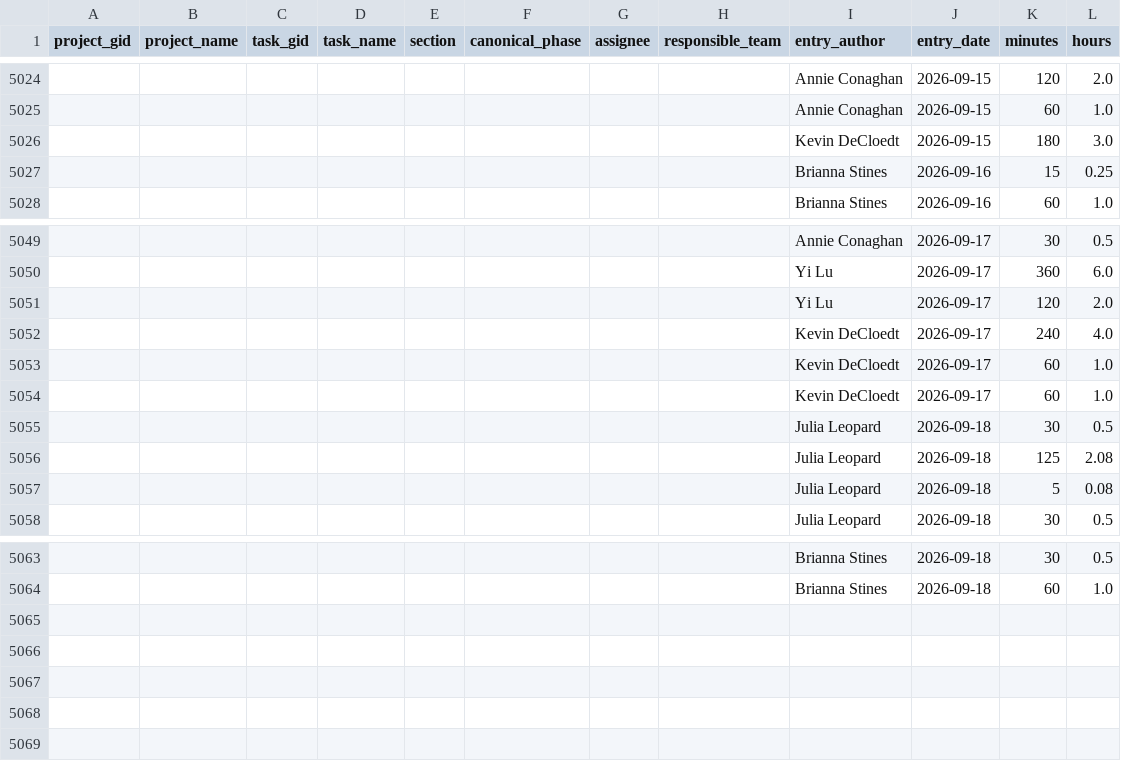
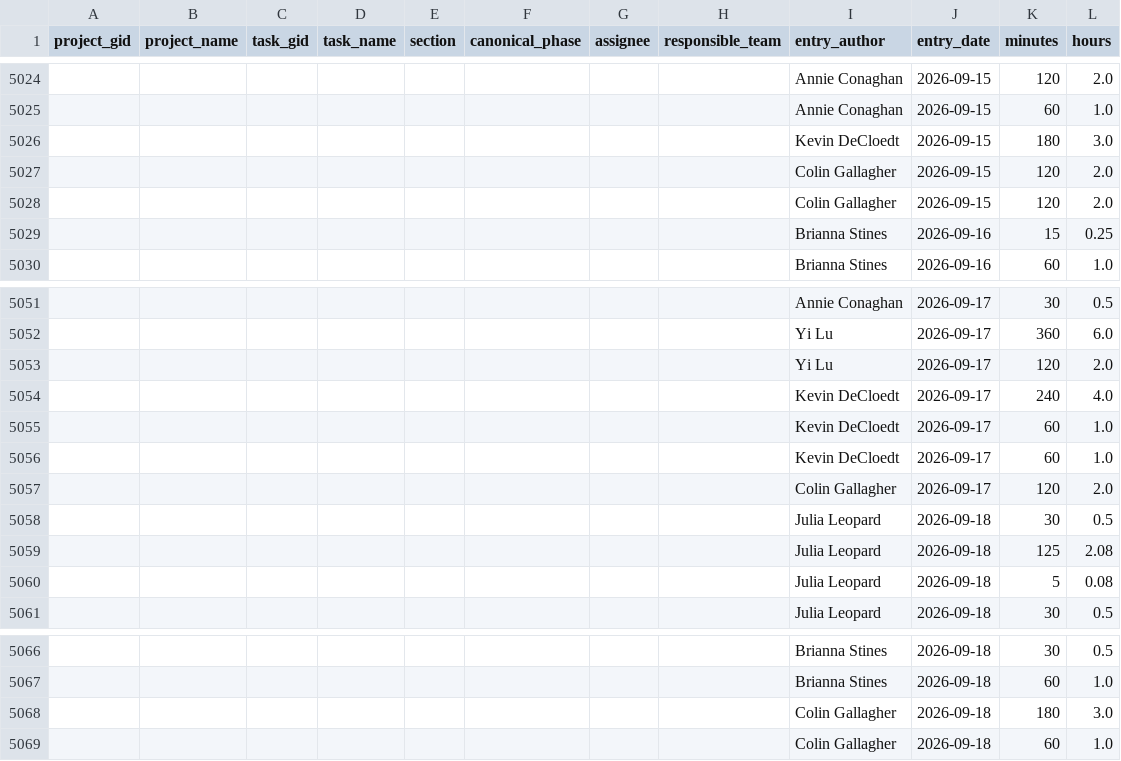
Before and after one commit to ND-Learning/FacultyOnboardingGuide, a CSV file: data_all/timesheet_ws.csv, drawn as a sheet; only a part is shown, gaps mark what is left out; the diff names each change by its address in the sheet, - before the commit and + after, or states it on an @@ line.

```diff
--- a/data_all/timesheet_ws.csv
+++ b/data_all/timesheet_ws.csv
+row 5027:  |  |  |  |  |  |  |  | Colin Gallagher | 2026-09-15 | 120 | 2.0
+row 5028:  |  |  |  |  |  |  |  | Colin Gallagher | 2026-09-15 | 120 | 2.0
+row 5057:  |  |  |  |  |  |  |  | Colin Gallagher | 2026-09-17 | 120 | 2.0
+row 5068:  |  |  |  |  |  |  |  | Colin Gallagher | 2026-09-18 | 180 | 3.0
+row 5069:  |  |  |  |  |  |  |  | Colin Gallagher | 2026-09-18 | 60 | 1.0
```
Also changed, not shown: data_all/project_custom_fields.csv, data_all/projects.csv, 2 other files.
